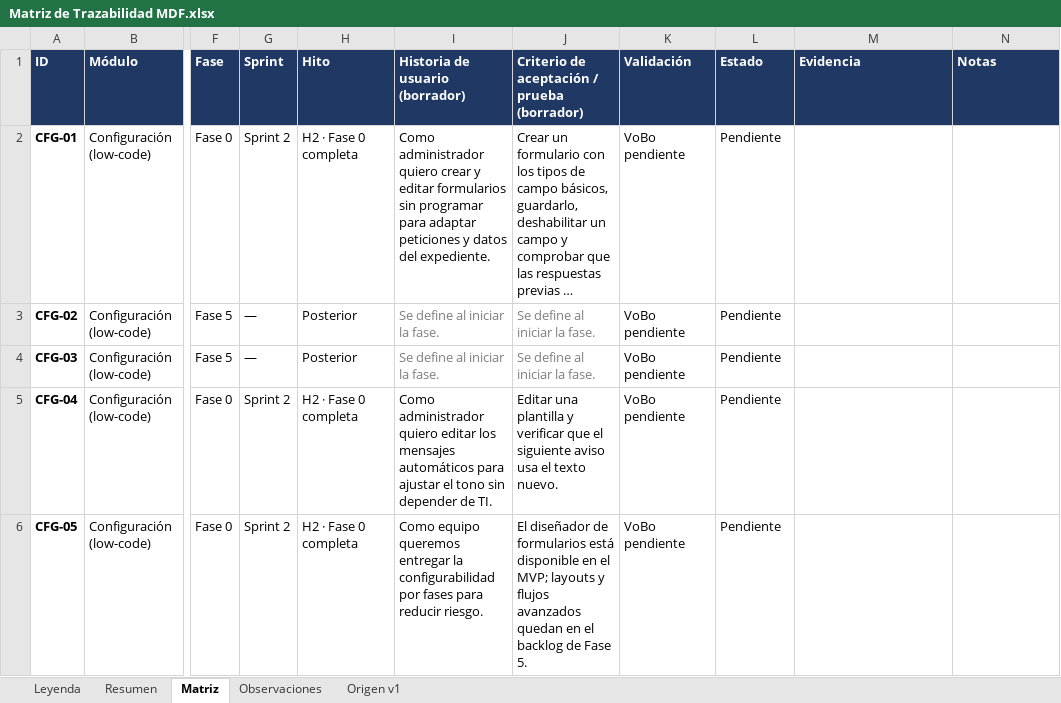
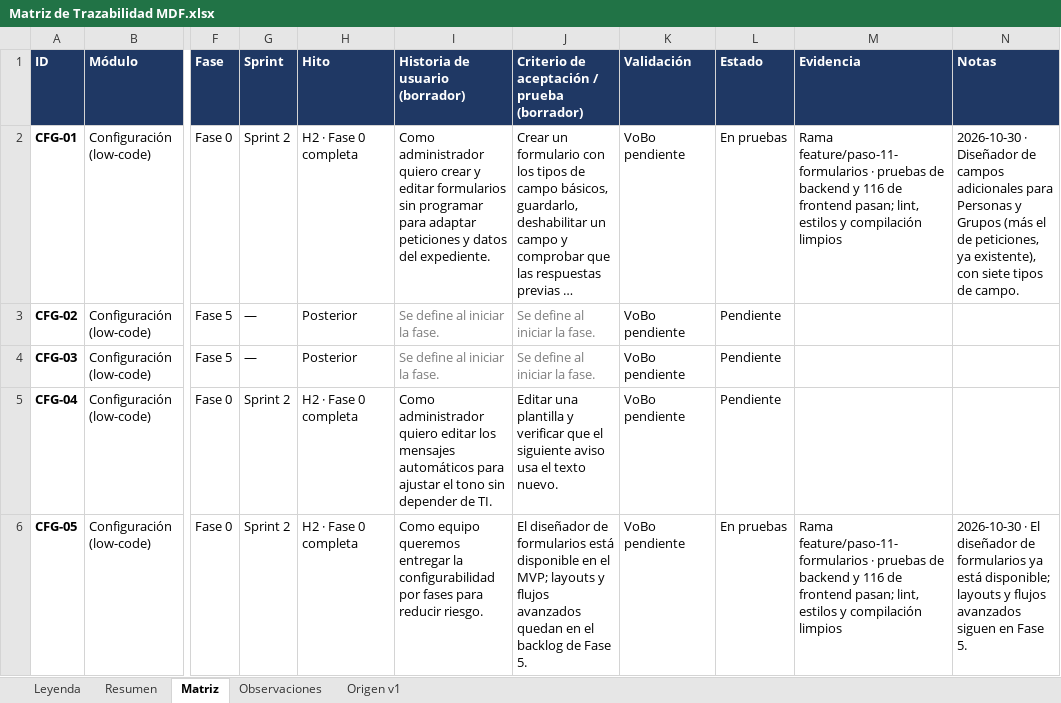
Before and after one commit to c52-mx/mdf360, an Excel workbook: docs/trazabilidad/Matriz de Trazabilidad MDF.xlsx, sheet Matriz, drawn as a sheet; only a part is shown, gaps mark what is left out; long unchanged cells end in …; values as stored, in another font and other column widths than the file's, no borders; conditional formats not drawn; the diff covers the shown part only; the diff names each change by its address in the sheet, - before the commit and + after, or states it on an @@ line.

```diff
--- a/docs/trazabilidad/Matriz de Trazabilidad MDF.xlsx (sheet Matriz)
+++ b/docs/trazabilidad/Matriz de Trazabilidad MDF.xlsx (sheet Matriz)
-L2 (Estado): Pendiente
+L2 (Estado): En pruebas
-M2 (Evidencia): (empty)
+M2 (Evidencia): Rama feature/paso-11-formularios · pruebas de backend y 116 de frontend pasan; lint, estilos y compilación limpios
-N2 (Notas): (empty)
+N2 (Notas): 2026-10-30 · Diseñador de campos adicionales para Personas y Grupos (más el de peticiones, ya existente), con siete tipos de campo.
-L6 (Estado): Pendiente
+L6 (Estado): En pruebas
-M6 (Evidencia): (empty)
+M6 (Evidencia): Rama feature/paso-11-formularios · pruebas de backend y 116 de frontend pasan; lint, estilos y compilación limpios
-N6 (Notas): (empty)
+N6 (Notas): 2026-10-30 · El diseñador de formularios ya está disponible; layouts y flujos avanzados siguen en Fase 5.
```
Also changed, not shown: 17 edited cells elsewhere in this sheet, sheet Observaciones, 46 other files.
